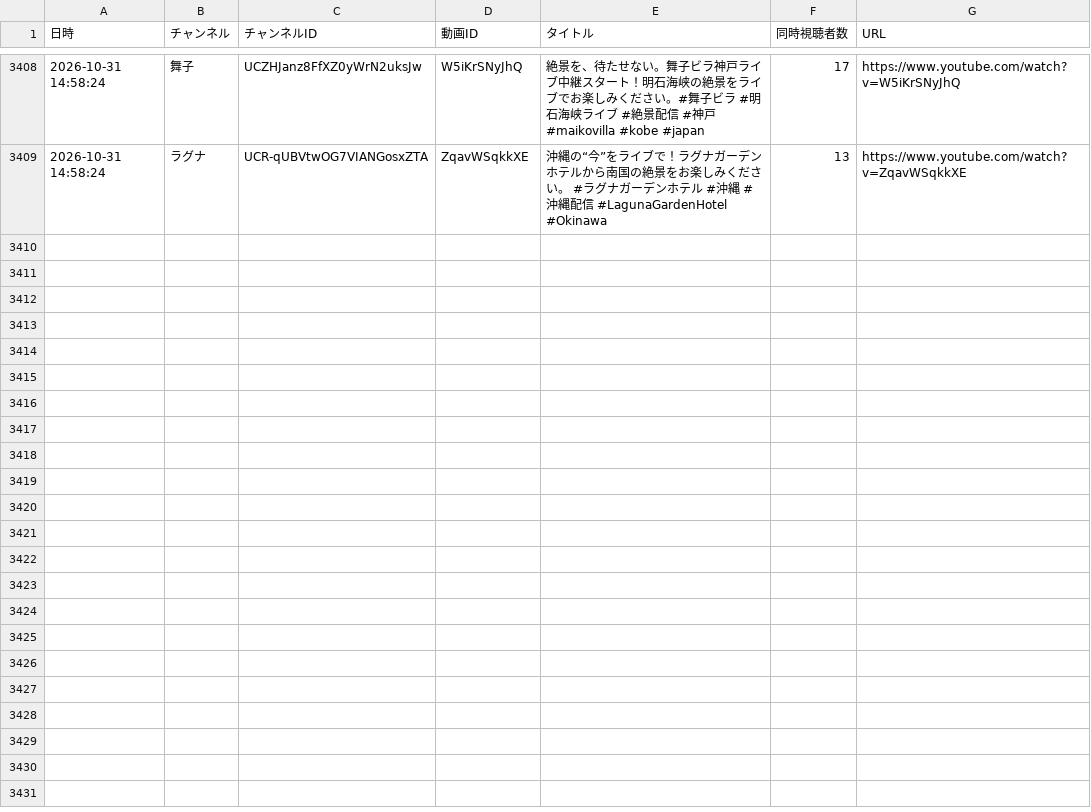
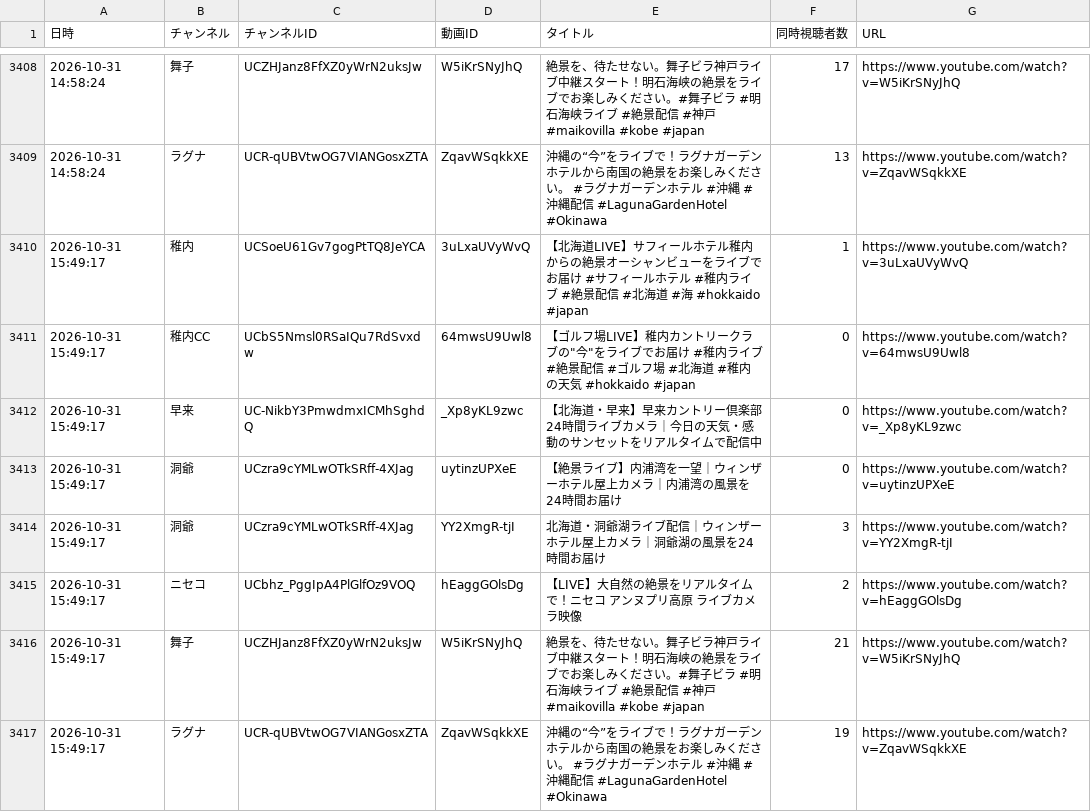
Before and after one commit to Nakano-MJG/youtube-live-watch, a CSV file: data/viewers_2026-10.csv, drawn as a sheet; only a part is shown, gaps mark what is left out; the diff names each change by its address in the sheet, - before the commit and + after, or states it on an @@ line.

```diff
--- a/data/viewers_2026-10.csv
+++ b/data/viewers_2026-10.csv
+row 3410: 2026-10-31 15:49:17 | 稚内 | UCSoeU61Gv7gogPtTQ8JeYCA | 3uLxaUVyWvQ | 【北海道LIVE】サフィールホテル稚内からの絶景オーシャンビューをライブでお届け #サフィールホテル #稚内ライブ #絶景配信 #北海道 #海 #hokkaido #japan | 1 | https://www.youtube.com/watch?v=3uLxaUVyWvQ
+row 3411: 2026-10-31 15:49:17 | 稚内CC | UCbS5Nmsl0RSaIQu7RdSvxdw | 64mwsU9Uwl8 | 【ゴルフ場LIVE】稚内カントリークラブの"今"をライブでお届け #稚内ライブ #絶景配信 #ゴルフ場 #北海道 #稚内の天気 #hokkaido #japan | 0 | https://www.youtube.com/watch?v=64mwsU9Uwl8
+row 3412: 2026-10-31 15:49:17 | 早来 | UC-NikbY3PmwdmxICMhSghdQ | _Xp8yKL9zwc | 【北海道・早来】早来カントリー倶楽部 24時間ライブカメラ｜今日の天気・感動のサンセットをリアルタイムで配信中 | 0 | https://www.youtube.com/watch?v=_Xp8yKL9zwc
+row 3413: 2026-10-31 15:49:17 | 洞爺 | UCzra9cYMLwOTkSRff-4XJag | uytinzUPXeE | 【絶景ライブ】内浦湾を一望｜ウィンザーホテル屋上カメラ｜内浦湾の風景を24時間お届け | 0 | https://www.youtube.com/watch?v=uytinzUPXeE
+row 3414: 2026-10-31 15:49:17 | 洞爺 | UCzra9cYMLwOTkSRff-4XJag | YY2XmgR-tjI | 北海道・洞爺湖ライブ配信｜ウィンザーホテル屋上カメラ｜洞爺湖の風景を24時間お届け | 3 | https://www.youtube.com/watch?v=YY2XmgR-tjI
+row 3415: 2026-10-31 15:49:17 | ニセコ | UCbhz_PggIpA4PlGlfOz9VOQ | hEaggGOlsDg | 【LIVE】大自然の絶景をリアルタイムで！ニセコ アンヌプリ高原 ライブカメラ映像 | 2 | https://www.youtube.com/watch?v=hEaggGOlsDg
+row 3416: 2026-10-31 15:49:17 | 舞子 | UCZHJanz8FfXZ0yWrN2uksJw | W5iKrSNyJhQ | 絶景を、待たせない。舞子ビラ神戸ライブ中継スタート！明石海峡の絶景をライブでお楽しみください。#舞子ビラ #明石海峡ライブ #絶景配信 #神戸 #maikovilla #kobe #japan | 21 | https://www.youtube.com/watch?v=W5iKrSNyJhQ
+row 3417: 2026-10-31 15:49:17 | ラグナ | UCR-qUBVtwOG7VIANGosxZTA | ZqavWSqkkXE | 沖縄の“今”をライブで！ラグナガーデンホテルから南国の絶景をお楽しみください。 #ラグナガーデンホテル #沖縄 #沖縄配信 #LagunaGardenHotel #Okinawa | 19 | https://www.youtube.com/watch?v=ZqavWSqkkXE
```
Also changed, not shown: 1 other file.
